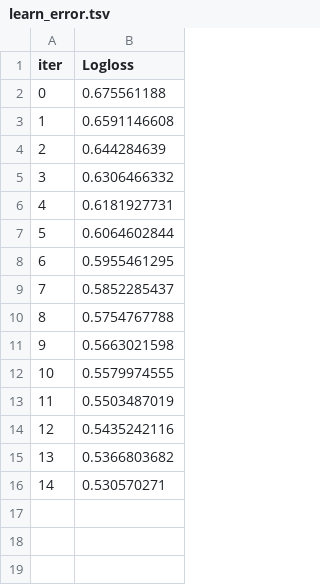
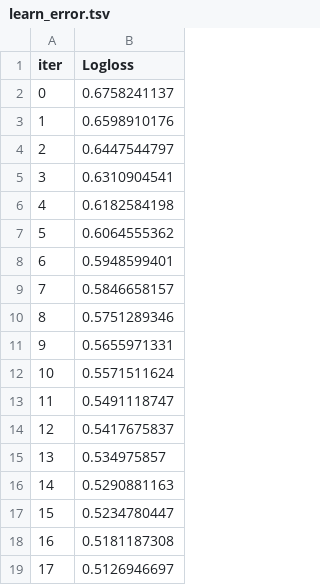
Before and after one commit to sn95033/Terry-Stops-Analysis, a TSV file: catboost_info/learn_error.tsv, drawn as a sheet.

```diff
--- a/catboost_info/learn_error.tsv
+++ b/catboost_info/learn_error.tsv
@@ -1,16 +1,19 @@
 iter	Logloss
-0	0.675561188
-1	0.6591146608
-2	0.644284639
-3	0.6306466332
-4	0.6181927731
-5	0.6064602844
-6	0.5955461295
-7	0.5852285437
-8	0.5754767788
-9	0.5663021598
-10	0.5579974555
-11	0.5503487019
-12	0.5435242116
-13	0.5366803682
-14	0.530570271
+0	0.6758241137
+1	0.6598910176
+2	0.6447544797
+3	0.6310904541
+4	0.6182584198
+5	0.6064555362
+6	0.5948599401
+7	0.5846658157
+8	0.5751289346
+9	0.5655971331
+10	0.5571511624
+11	0.5491118747
+12	0.5417675837
+13	0.534975857
+14	0.5290881163
+15	0.5234780447
+16	0.5181187308
+17	0.5126946697
```
Also changed, not shown: catboost_info/test_error.tsv, catboost_info/time_left.tsv, 32 other files.
